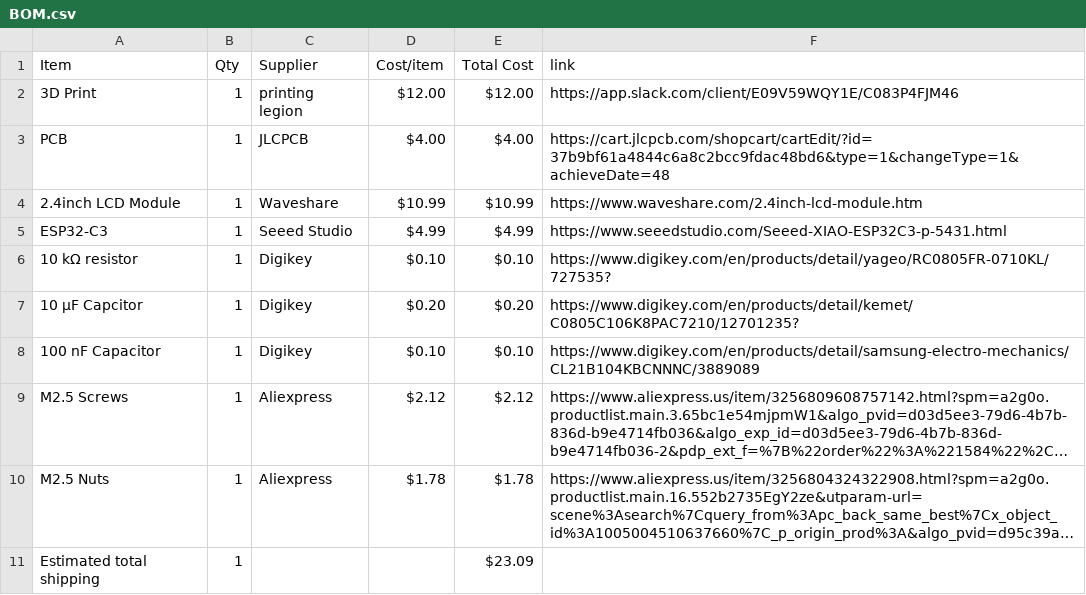
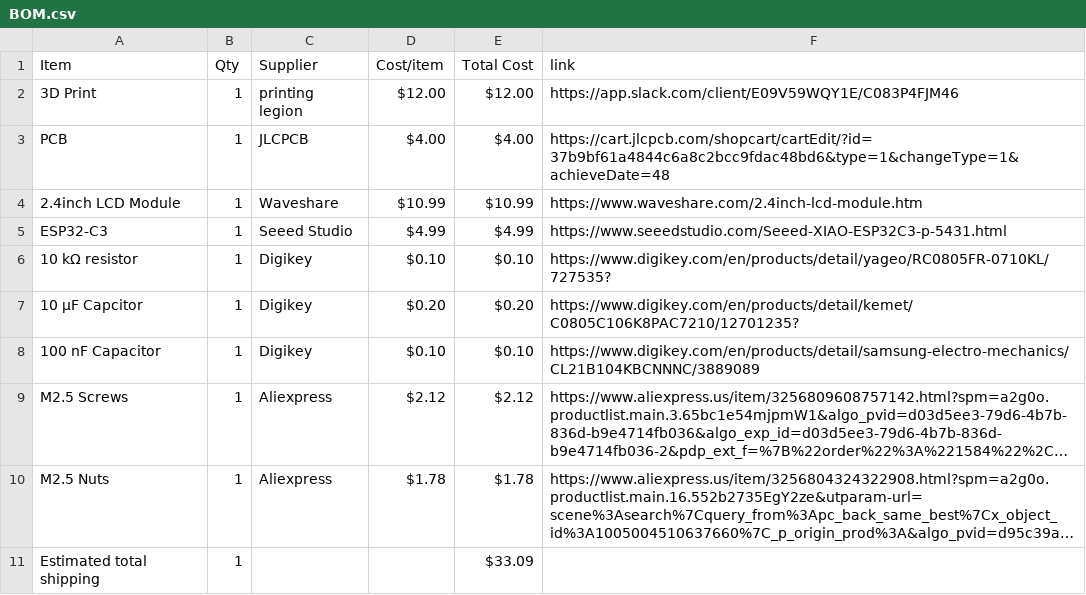
Before and after one commit to ye8um/Skymio, a CSV file: BOM.csv, drawn as a sheet; long unchanged cells end in …; the diff names each change by its address in the sheet, - before the commit and + after, or states it on an @@ line.

Commit message:
Sync Skymio from Half Life

```diff
--- a/BOM.csv
+++ b/BOM.csv
-E11 (Total Cost): $23.09
+E11 (Total Cost): $33.09
```
